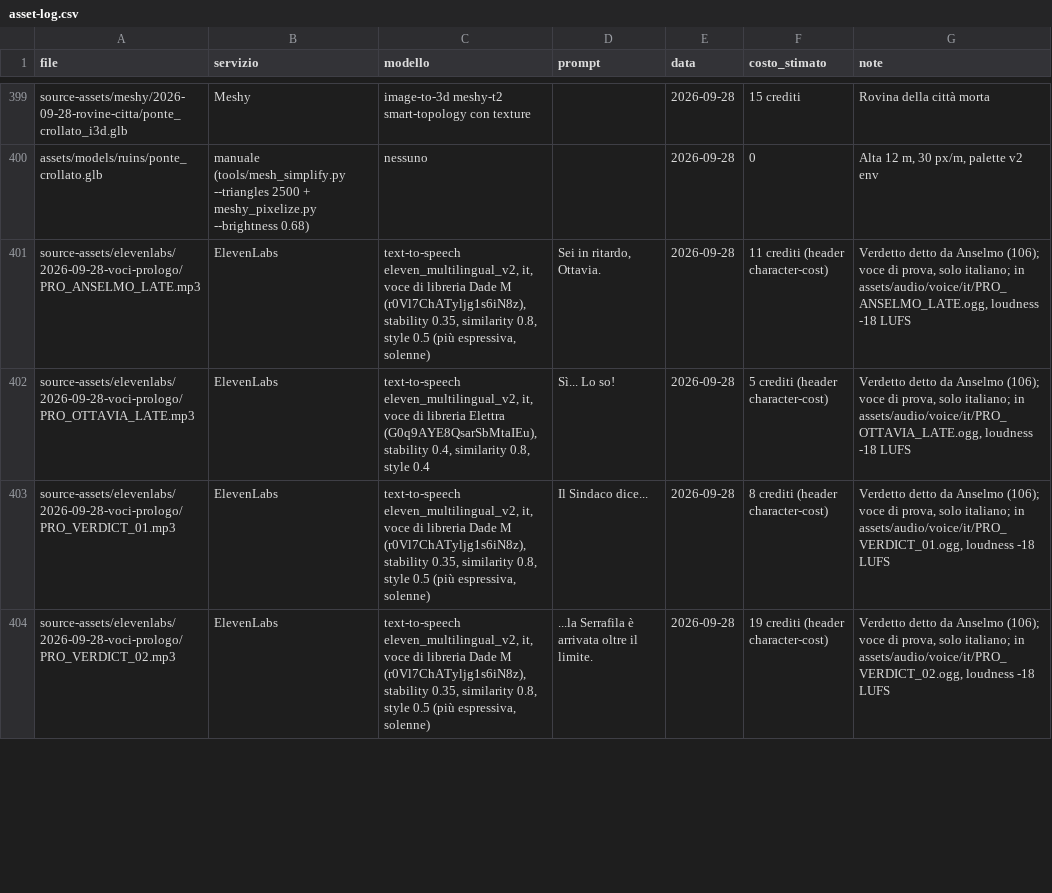
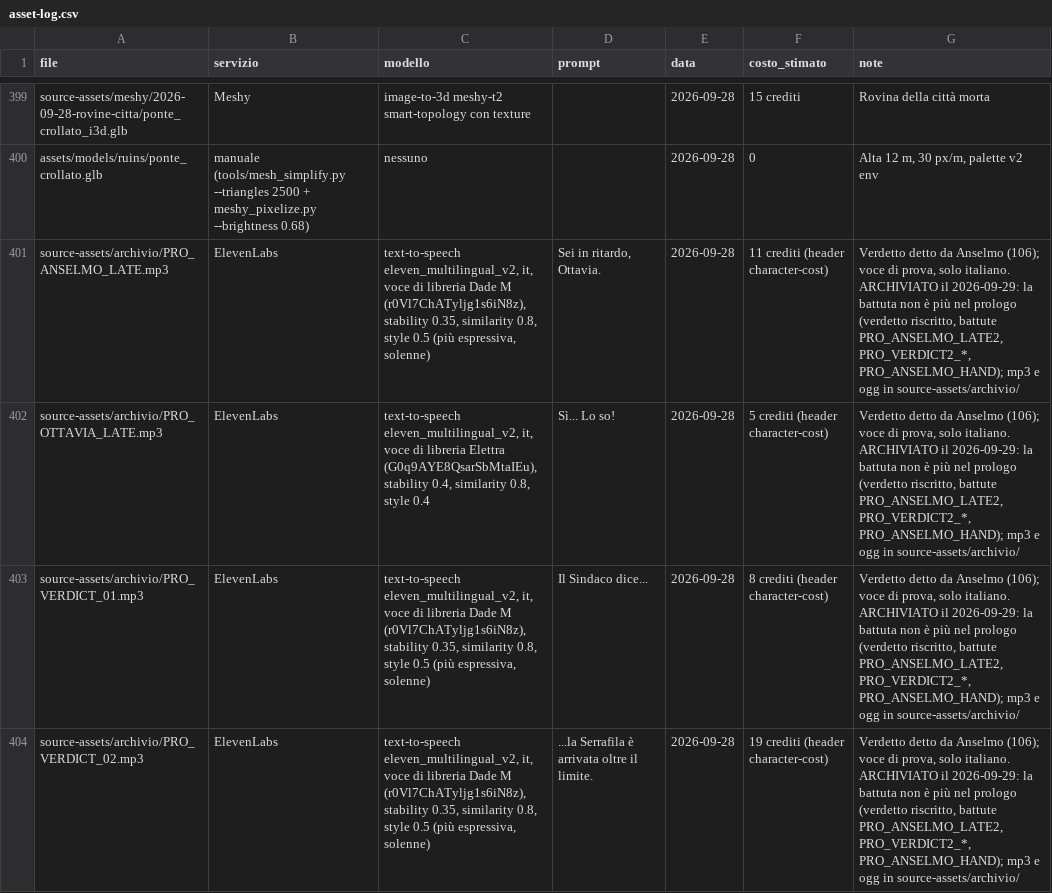
Before and after one commit to zero-state-studio/the-last-caravan, a CSV file: docs/asset-log.csv, drawn as a sheet; only a part is shown, gaps mark what is left out; the diff covers the shown part only.

```diff
--- a/docs/asset-log.csv
+++ b/docs/asset-log.csv
@@ -400,5 +400,5 @@ source-assets/meshy/2026-09-28-rovine-citta/ponte_crollato_i3d.glb,Meshy,image-t
 assets/models/ruins/ponte_crollato.glb,manuale (tools/mesh_simplify.py --triangles 2500 + meshy_pixelize.py --brightness 0.68),nessuno,,2026-09-28,0,"Alta 12 m, 30 px/m, palette v2 env"
-source-assets/elevenlabs/2026-09-28-voci-prologo/PRO_ANSELMO_LATE.mp3,ElevenLabs,"text-to-speech eleven_multilingual_v2, it, voce di libreria Dade M (r0Vl7ChATyljg1s6iN8z), stability 0.35, similarity 0.8, style 0.5 (più espressiva, solenne)","Sei in ritardo, Ottavia.",2026-09-28,11 crediti (header character-cost),"Verdetto detto da Anselmo (106); voce di prova, solo italiano; in assets/audio/voice/it/PRO_ANSELMO_LATE.ogg, loudness -18 LUFS"
-source-assets/elevenlabs/2026-09-28-voci-prologo/PRO_OTTAVIA_LATE.mp3,ElevenLabs,"text-to-speech eleven_multilingual_v2, it, voce di libreria Elettra (G0q9AYE8QsarSbMtaIEu), stability 0.4, similarity 0.8, style 0.4",Sì... Lo so!,2026-09-28,5 crediti (header character-cost),"Verdetto detto da Anselmo (106); voce di prova, solo italiano; in assets/audio/voice/it/PRO_OTTAVIA_LATE.ogg, loudness -18 LUFS"
-source-assets/elevenlabs/2026-09-28-voci-prologo/PRO_VERDICT_01.mp3,ElevenLabs,"text-to-speech eleven_multilingual_v2, it, voce di libreria Dade M (r0Vl7ChATyljg1s6iN8z), stability 0.35, similarity 0.8, style 0.5 (più espressiva, solenne)",Il Sindaco dice...,2026-09-28,8 crediti (header character-cost),"Verdetto detto da Anselmo (106); voce di prova, solo italiano; in assets/audio/voice/it/PRO_VERDICT_01.ogg, loudness -18 LUFS"
-source-assets/elevenlabs/2026-09-28-voci-prologo/PRO_VERDICT_02.mp3,ElevenLabs,"text-to-speech eleven_multilingual_v2, it, voce di libreria Dade M (r0Vl7ChATyljg1s6iN8z), stability 0.35, similarity 0.8, style 0.5 (più espressiva, solenne)",...la Serrafila è arrivata oltre il limite.,2026-09-28,19 crediti (header character-cost),"Verdetto detto da Anselmo (106); voce di prova, solo italiano; in assets/audio/voice/it/PRO_VERDICT_02.ogg, loudness -18 LUFS"
+source-assets/archivio/PRO_ANSELMO_LATE.mp3,ElevenLabs,"text-to-speech eleven_multilingual_v2, it, voce di libreria Dade M (r0Vl7ChATyljg1s6iN8z), stability 0.35, similarity 0.8, style 0.5 (più espressiva, solenne)","Sei in ritardo, Ottavia.",2026-09-28,11 crediti (header character-cost),"Verdetto detto da Anselmo (106); voce di prova, solo italiano. ARCHIVIATO il 2026-09-29: la battuta non è più nel prologo (verdetto riscritto, battute PRO_ANSELMO_LATE2, PRO_VERDICT2_*, PRO_ANSELMO_HAND); mp3 e ogg in source-assets/archivio/"
+source-assets/archivio/PRO_OTTAVIA_LATE.mp3,ElevenLabs,"text-to-speech eleven_multilingual_v2, it, voce di libreria Elettra (G0q9AYE8QsarSbMtaIEu), stability 0.4, similarity 0.8, style 0.4",Sì... Lo so!,2026-09-28,5 crediti (header character-cost),"Verdetto detto da Anselmo (106); voce di prova, solo italiano. ARCHIVIATO il 2026-09-29: la battuta non è più nel prologo (verdetto riscritto, battute PRO_ANSELMO_LATE2, PRO_VERDICT2_*, PRO_ANSELMO_HAND); mp3 e ogg in source-assets/archivio/"
+source-assets/archivio/PRO_VERDICT_01.mp3,ElevenLabs,"text-to-speech eleven_multilingual_v2, it, voce di libreria Dade M (r0Vl7ChATyljg1s6iN8z), stability 0.35, similarity 0.8, style 0.5 (più espressiva, solenne)",Il Sindaco dice...,2026-09-28,8 crediti (header character-cost),"Verdetto detto da Anselmo (106); voce di prova, solo italiano. ARCHIVIATO il 2026-09-29: la battuta non è più nel prologo (verdetto riscritto, battute PRO_ANSELMO_LATE2, PRO_VERDICT2_*, PRO_ANSELMO_HAND); mp3 e ogg in source-assets/archivio/"
+source-assets/archivio/PRO_VERDICT_02.mp3,ElevenLabs,"text-to-speech eleven_multilingual_v2, it, voce di libreria Dade M (r0Vl7ChATyljg1s6iN8z), stability 0.35, similarity 0.8, style 0.5 (più espressiva, solenne)",...la Serrafila è arrivata oltre il limite.,2026-09-28,19 crediti (header character-cost),"Verdetto detto da Anselmo (106); voce di prova, solo italiano. ARCHIVIATO il 2026-09-29: la battuta non è più nel prologo (verdetto riscritto, battute PRO_ANSELMO_LATE2, PRO_VERDICT2_*, PRO_ANSELMO_HAND); mp3 e ogg in source-assets/archivio/"
```
Also changed, not shown: 10 edited cells elsewhere in this file, localization/translations.csv, 30 other files.
